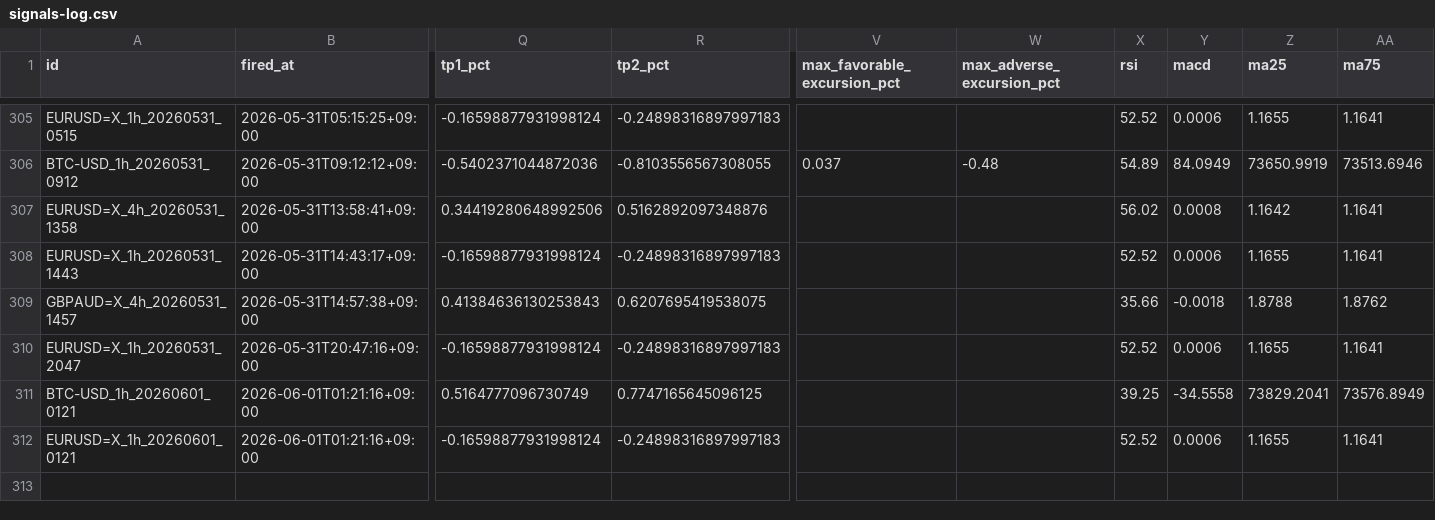
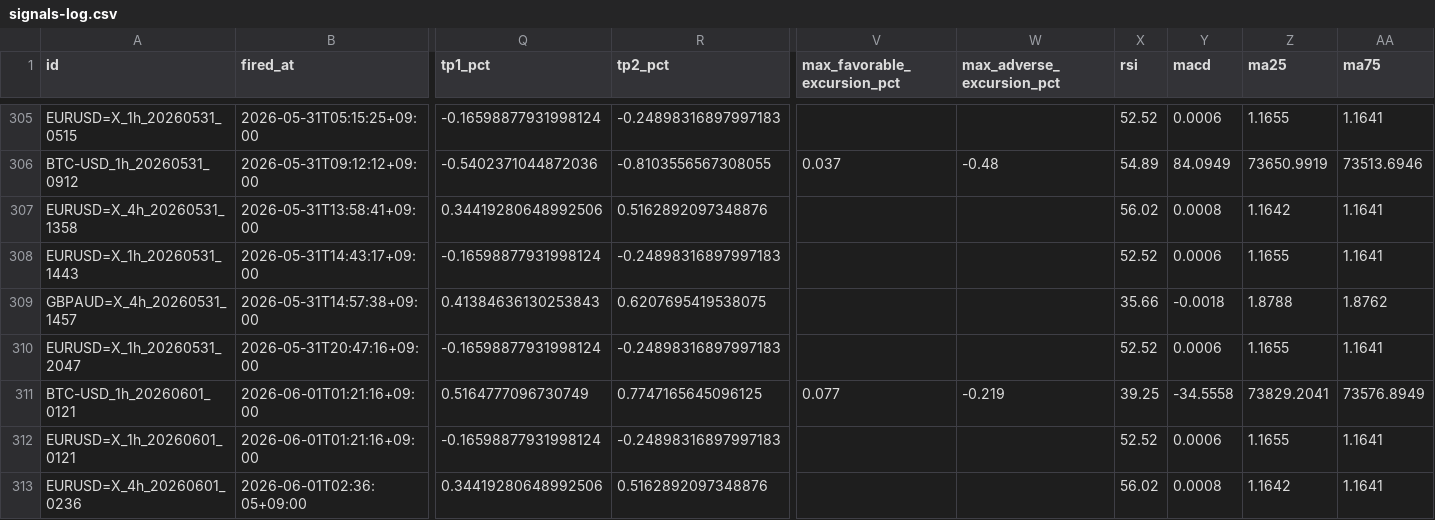
Before and after one commit to invest-ai-info/marketwatch-ai, a CSV file: signals-log.csv, drawn as a sheet; only a part is shown, gaps mark what is left out; rows hold the shown columns only; the diff names each change by its address in the sheet, - before the commit and + after, or states it on an @@ line.

```diff
--- a/signals-log.csv
+++ b/signals-log.csv
-V311 (max_favorable_excursion_pct): (empty)
+V311 (max_favorable_excursion_pct): 0.077
-W311 (max_adverse_excursion_pct): (empty)
+W311 (max_adverse_excursion_pct): -0.219
+row 313: EURUSD=X_4h_20260601_0236 | 2026-06-01T02:36:05+09:00 | 0.34419280648992506 | 0.5162892097348876 |  |  | 56.02 | 0.0008 | 1.1642 | 1.1641
```
Also changed, not shown: 3 other files.
